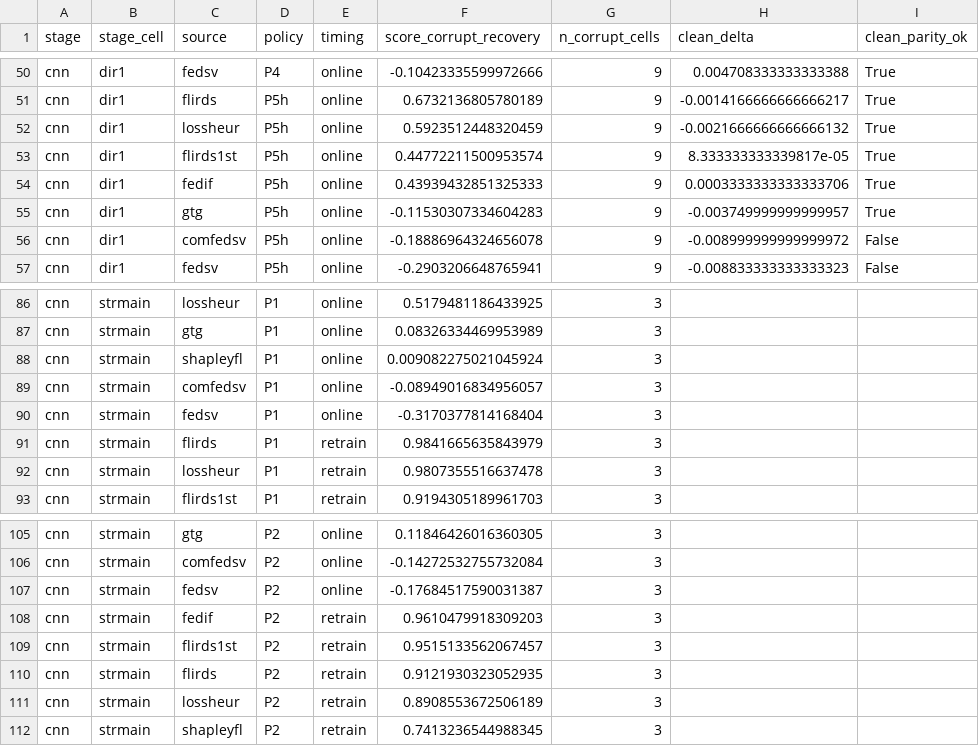
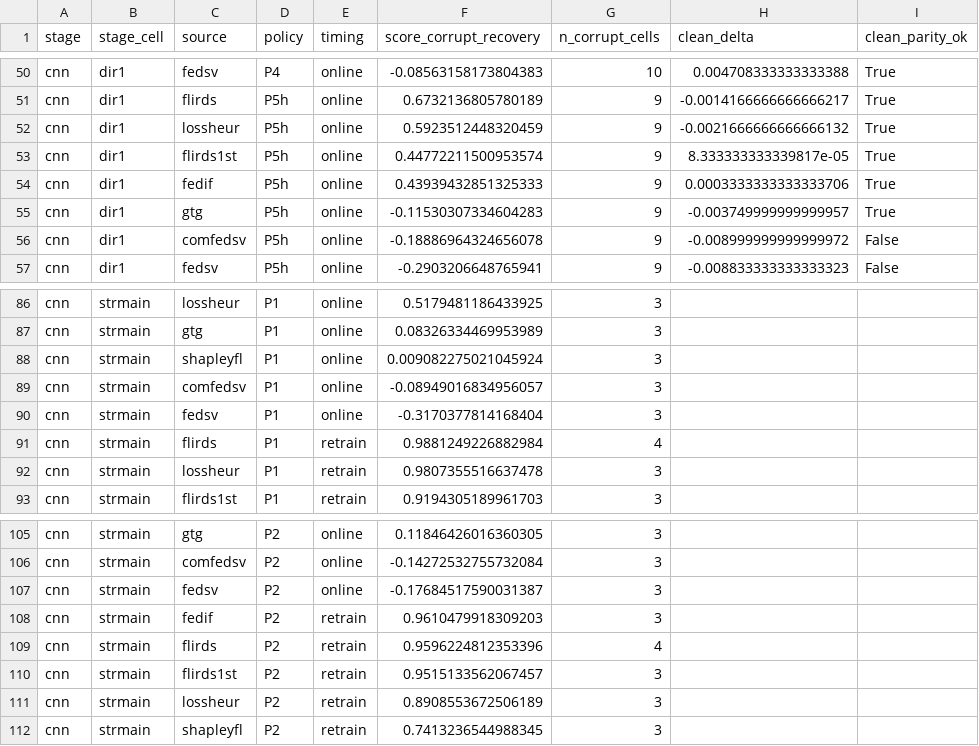
Before and after one commit to YongheeChoi/flirds, a CSV file: runs/track_h/analysis/competition_score.csv, drawn as a sheet; only a part is shown, gaps mark what is left out; removed rows and columns are numbered as before the commit, all else as after; the diff covers the shown part only; the diff names each change by its address in the sheet, - before the commit and + after, or states it on an @@ line.

```diff
--- a/runs/track_h/analysis/competition_score.csv
+++ b/runs/track_h/analysis/competition_score.csv
-F50 (score_corrupt_recovery): -0.10423335599972666
+F50 (score_corrupt_recovery): -0.08563158173804383
-G50 (n_corrupt_cells): 9
+G50 (n_corrupt_cells): 10
-F91 (score_corrupt_recovery): 0.9841665635843979
+F91 (score_corrupt_recovery): 0.9881249226882984
-G91 (n_corrupt_cells): 3
+G91 (n_corrupt_cells): 4
+row 109: cnn | strmain | flirds | P2 | retrain | 0.9596224812353396 | 4
-row 110: cnn | strmain | flirds | P2 | retrain | 0.9121930323052935 | 3
```
Also changed, not shown: 2 added rows, 2 removed rows and 92 edited cells elsewhere in this file, runs/track_h/analysis/observer_zero_semantics.csv, 3 other files.
